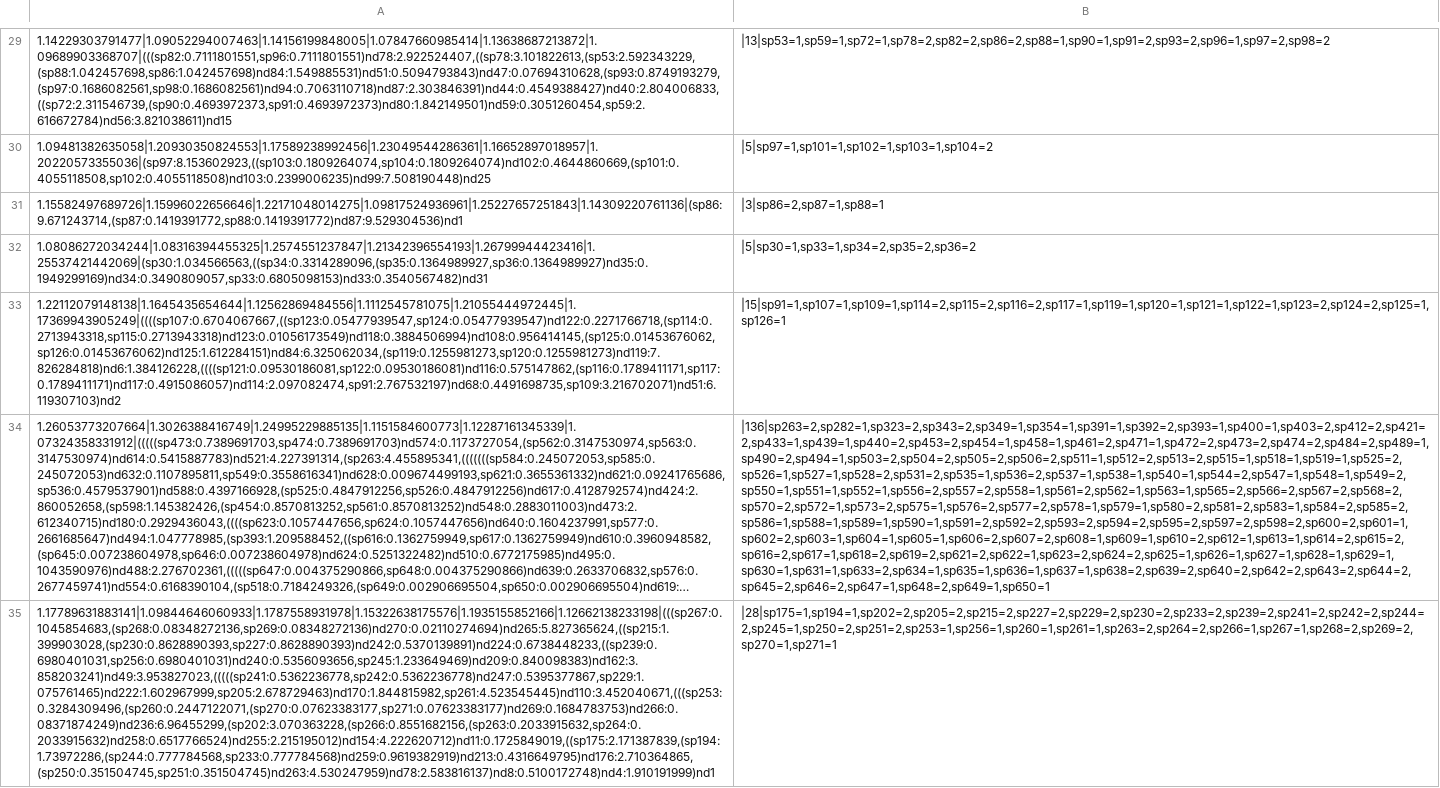
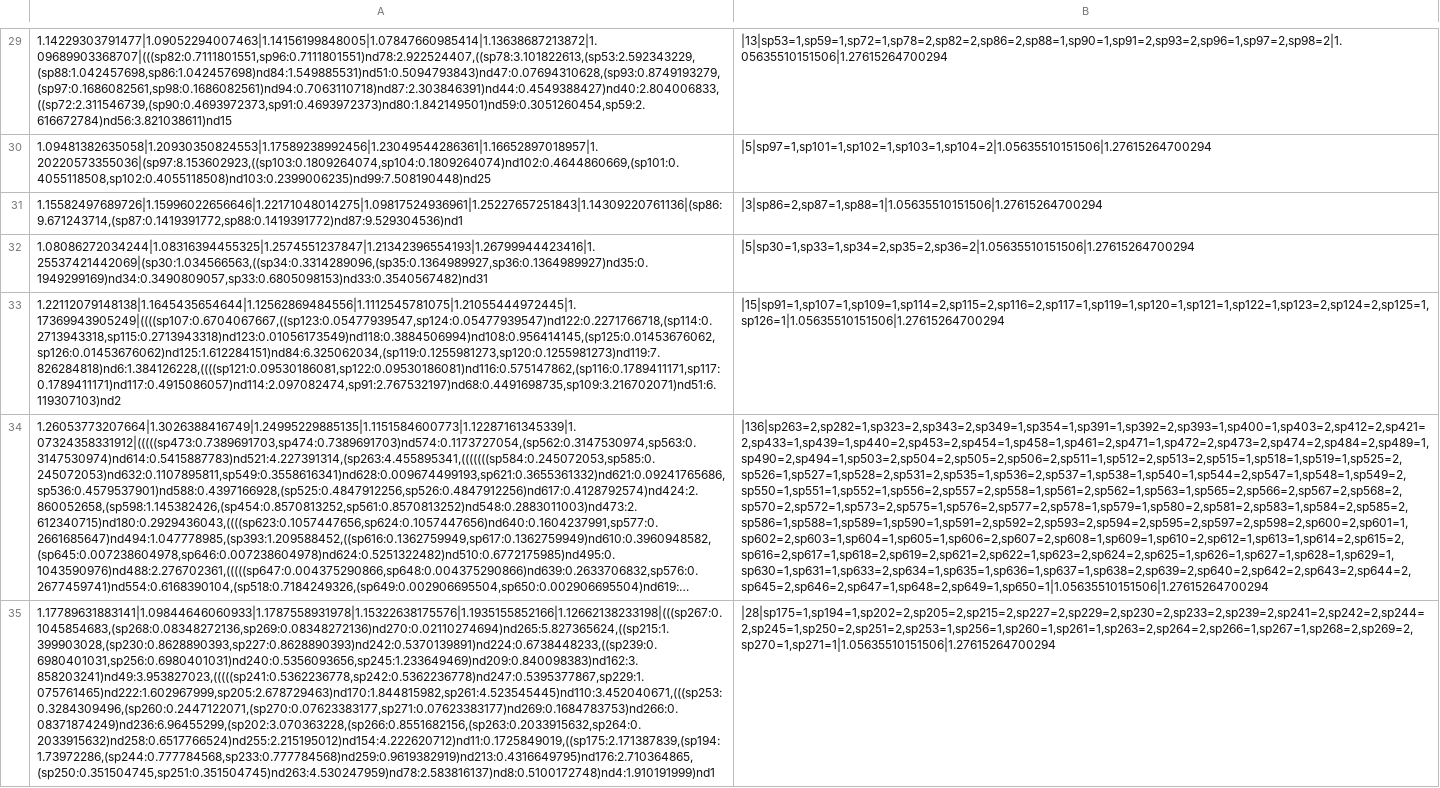
Before and after one commit to jozhang97/calibrated_validation, a CSV file: csvs_plots/data_param_tree.csv, drawn as a sheet; only a part is shown, gaps mark what is left out; long unchanged cells end in …; the diff covers the shown part only; the diff names each change by its address in the sheet, - before the commit and + after, or states it on an @@ line.

```diff
--- a/csvs_plots/data_param_tree.csv
+++ b/csvs_plots/data_param_tree.csv
-B29: |13|sp53=1,sp59=1,sp72=1,sp78=2,sp82=2,sp86=2,sp88=1,sp90=1,sp91=2,sp93=2,sp96=1,sp97=2,sp98=2
+B29: |13|sp53=1,sp59=1,sp72=1,sp78=2,sp82=2,sp86=2,sp88=1,sp90=1,sp91=2,sp93=2,sp96=1,sp97=2,sp98=2|1.05635510151506|1.27615264700294
-B30: |5|sp97=1,sp101=1,sp102=1,sp103=1,sp104=2
+B30: |5|sp97=1,sp101=1,sp102=1,sp103=1,sp104=2|1.05635510151506|1.27615264700294
-B31: |3|sp86=2,sp87=1,sp88=1
+B31: |3|sp86=2,sp87=1,sp88=1|1.05635510151506|1.27615264700294
-B32: |5|sp30=1,sp33=1,sp34=2,sp35=2,sp36=2
+B32: |5|sp30=1,sp33=1,sp34=2,sp35=2,sp36=2|1.05635510151506|1.27615264700294
-B33: |15|sp91=1,sp107=1,sp109=1,sp114=2,sp115=2,sp116=2,sp117=1,sp119=1,sp120=1,sp121=1,sp122=1,sp123=2,sp124=2,sp125=1,sp126=1
+B33: |15|sp91=1,sp107=1,sp109=1,sp114=2,sp115=2,sp116=2,sp117=1,sp119=1,sp120=1,sp121=1,sp122=1,sp123=2,sp124=2,sp125=1,sp126=1|1.05635510151506|1.27615264700294
-B34: |136|sp263=2,sp282=1,sp323=2,sp343=2,sp349=1,sp354=1,sp391=1,sp392=2,sp393=1,sp400=1,sp403=2,sp412=2,sp421=2,sp433=1,sp439=1,sp440=2,sp453=2,sp454=1,sp458=1,sp461=2,sp471=1,sp472=2,sp473=2,sp474=2,sp484=2,sp489=1,sp490=2,sp494=1,sp503=2,sp504=2,sp505=2,sp506=2,sp511=1,sp512=2,sp513=2,sp515=1,sp518=1,sp519=1,sp525=2,sp526=1,sp527=1,sp528=2,sp531=2,sp535=1,sp536=2,sp537=1,sp538=1,sp540=1,sp544=2,sp547=1,sp548=1,sp549=2,sp550=1,sp551=1,sp552=1,sp556=2,sp557=2,sp558=1,sp561=2,sp562=1,sp563=1,sp565=2,sp566=2,sp567=2,sp568=2,sp570=2,sp572=1,sp573=2,sp575=1,sp576=2,sp577=2,sp578=1,sp579=1,sp580=2,sp581=2,sp583=1,sp584=2,sp585=2,sp586=1,sp588=1,sp589=1,sp590=1,sp591=2,sp592=2,sp593=2,sp594=2,sp595=2,sp597=2,sp598=2,sp600=2,sp601=1,sp602=2,sp603=1,sp604=1,sp605=1,sp606=2,sp607=2,sp608=1,sp609=1,sp610=2,sp612=1,sp613=1,sp614=2,sp615=2,sp616=2,sp617=1,sp618=2,sp619=2,sp621=2,sp622=1,sp623=2,sp624=2,sp625=1,sp626=1,sp627=1,sp628=1,sp629=1,sp630=1,sp631=1,sp633=2,sp634=1,sp635=1,sp636=1,sp637=1,sp638=2,sp639=2,sp640=2,sp642=2,sp643=2,sp644=2,sp645=2,sp646=2,sp647=1,sp648=2,sp649=1,sp650=1
+B34: |136|sp263=2,sp282=1,sp323=2,sp343=2,sp349=1,sp354=1,sp391=1,sp392=2,sp393=1,sp400=1,sp403=2,sp412=2,sp421=2,sp433=1,sp439=1,sp440=2,sp453=2,sp454=1,sp458=1,sp461=2,sp471=1,sp472=2,sp473=2,sp474=2,sp484=2,sp489=1,sp490=2,sp494=1,sp503=2,sp504=2,sp505=2,sp506=2,sp511=1,sp512=2,sp513=2,sp515=1,sp518=1,sp519=1,sp525=2,sp526=1,sp527=1,sp528=2,sp531=2,sp535=1,sp536=2,sp537=1,sp538=1,sp540=1,sp544=2,sp547=1,sp548=1,sp549=2,sp550=1,sp551=1,sp552=1,sp556=2,sp557=2,sp558=1,sp561=2,sp562=1,sp563=1,sp565=2,sp566=2,sp567=2,sp568=2,sp570=2,sp572=1,sp573=2,sp575=1,sp576=2,sp577=2,sp578=1,sp579=1,sp580=2,sp581=2,sp583=1,sp584=2,sp585=2,sp586=1,sp588=1,sp589=1,sp590=1,sp591=2,sp592=2,sp593=2,sp594=2,sp595=2,sp597=2,sp598=2,sp600=2,sp601=1,sp602=2,sp603=1,sp604=1,sp605=1,sp606=2,sp607=2,sp608=1,sp609=1,sp610=2,sp612=1,sp613=1,sp614=2,sp615=2,sp616=2,sp617=1,sp618=2,sp619=2,sp621=2,sp622=1,sp623=2,sp624=2,sp625=1,sp626=1,sp627=1,sp628=1,sp629=1,sp630=1,sp631=1,sp633=2,sp634=1,sp635=1,sp636=1,sp637=1,sp638=2,sp639=2,sp640=2,sp642=2,sp643=2,sp644=2,sp645=2,sp646=2,sp647=1,sp648=2,sp649=1,sp650=1|1.05635510151506|1.27615264700294
-B35: |28|sp175=1,sp194=1,sp202=2,sp205=2,sp215=2,sp227=2,sp229=2,sp230=2,sp233=2,sp239=2,sp241=2,sp242=2,sp244=2,sp245=1,sp250=2,sp251=2,sp253=1,sp256=1,sp260=1,sp261=1,sp263=2,sp264=2,sp266=1,sp267=1,sp268=2,sp269=2,sp270=1,sp271=1
+B35: |28|sp175=1,sp194=1,sp202=2,sp205=2,sp215=2,sp227=2,sp229=2,sp230=2,sp233=2,sp239=2,sp241=2,sp242=2,sp244=2,sp245=1,sp250=2,sp251=2,sp253=1,sp256=1,sp260=1,sp261=1,sp263=2,sp264=2,sp266=1,sp267=1,sp268=2,sp269=2,sp270=1,sp271=1|1.05635510151506|1.27615264700294
```
Also changed, not shown: 94 edited cells elsewhere in this file, 3 other files.
